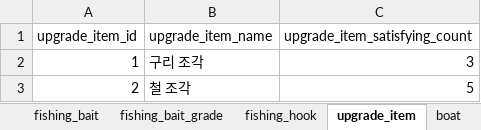
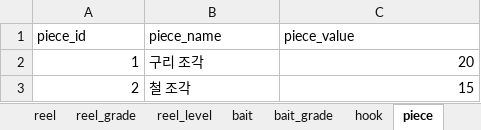
Before and after one commit to nayoonv/game-uruk2, an Excel workbook: 기획 데이터.xlsx, sheet piece, drawn as a sheet; values as stored, in another font and other column widths than the file's, no borders; removed rows and columns are numbered as before the commit, all else as after; the diff names each change by its address in the sheet, - before the commit and + after, or states it on an @@ line.

```diff
--- a/기획 데이터.xlsx (sheet piece)
+++ b/기획 데이터.xlsx (sheet piece)
-sheet tab: fishing_bait
+sheet tab: bait
-sheet tab: fishing_bait_grade
+sheet tab: bait_grade
-sheet tab: fishing_hook
+sheet tab: hook
-sheet tab: upgrade_item
+sheet tab: piece
-sheet tab: boat
+sheet tab: reel_level
-row 1: upgrade_item_id | upgrade_item_name | upgrade_item_satisfying_count
+row 1: piece_id | piece_name | piece_value
-C2: 3
+C2: 20
-C3: 5
+C3: 15
```
Also changed, not shown: sheet line, sheet fish, sheet item, sheet preparation_type, sheet bait, sheet sinker, 6 more sheets, other sheet tabs, 테이블 구성.xlsx.
